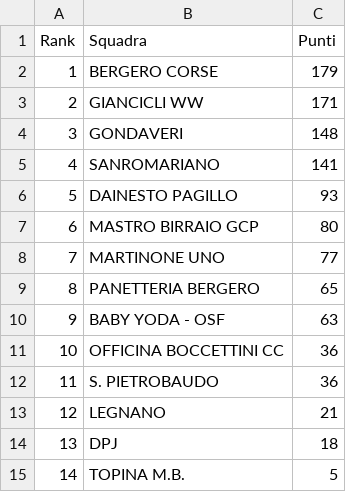
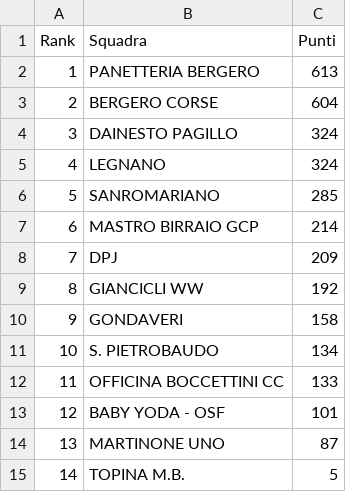
Before and after one commit to ciclismoreale/ciclismoreale.github.io, a CSV file: data/mensile.csv, drawn as a sheet.

```diff
--- a/data/mensile.csv
+++ b/data/mensile.csv
@@ -1,15 +1,15 @@
 Rank,Squadra,Punti
-1,BERGERO CORSE,179
-2,GIANCICLI WW,171
-3,GONDAVERI,148
-4,SANROMARIANO,141
-5,DAINESTO PAGILLO,93
-6,MASTRO BIRRAIO GCP,80
-7,MARTINONE UNO,77
-8,PANETTERIA BERGERO,65
-9,BABY YODA - OSF,63
-10,OFFICINA BOCCETTINI CC,36
-11,S. PIETROBAUDO,36
-12,LEGNANO,21
-13,DPJ,18
+1,PANETTERIA BERGERO,613
+2,BERGERO CORSE,604
+3,DAINESTO PAGILLO,324
+4,LEGNANO,324
+5,SANROMARIANO,285
+6,MASTRO BIRRAIO GCP,214
+7,DPJ,209
+8,GIANCICLI WW,192
+9,GONDAVERI,158
+10,S. PIETROBAUDO,134
+11,OFFICINA BOCCETTINI CC,133
+12,BABY YODA - OSF,101
+13,MARTINONE UNO,87
 14,TOPINA M.B.,5
```
Also changed, not shown: data/cqranking_riders.csv, data/totale.csv, 11 other files.
